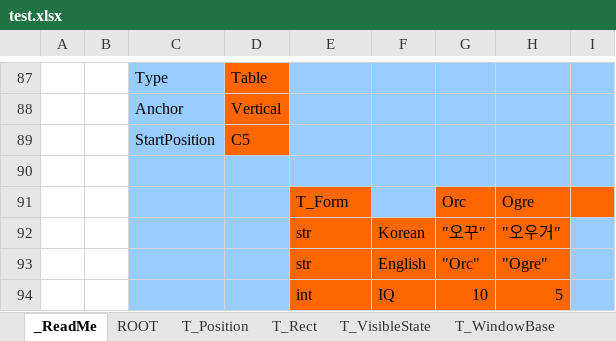
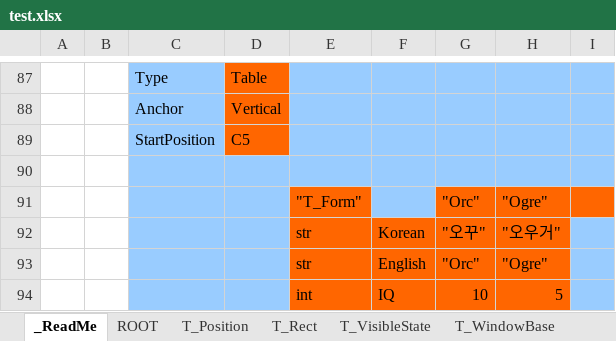
Before and after one commit to jaeseock/MiniKey, an Excel workbook: Tool/MMD Viewer/test.xlsx, sheet _ReadMe, drawn as a sheet; only a part is shown, gaps mark what is left out; values as stored, in another font and other column widths than the file's, no borders; removed rows and columns are numbered as before the commit, all else as after; the diff names each change by its address in the sheet, - before the commit and + after, or states it on an @@ line.

```diff
--- a/Tool/MMD Viewer/test.xlsx (sheet _ReadMe)
+++ b/Tool/MMD Viewer/test.xlsx (sheet _ReadMe)
-row 91:  |  |  |  | T_Form |  | Orc | Ogre
+row 91:  |  |  |  | "T_Form" |  | "Orc" | "Ogre"
```
Also changed, not shown: sheet ROOT, sheet Monster Table, sheet T_WindowBase, sheet Character Window, sheet new_visibleState, sheet actionMap, 1 more sheet, other sheet tabs, 3 other files.
